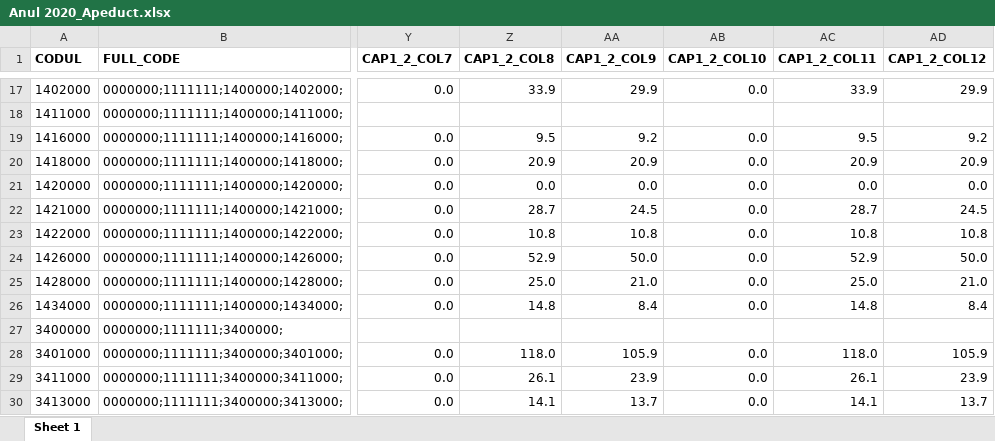
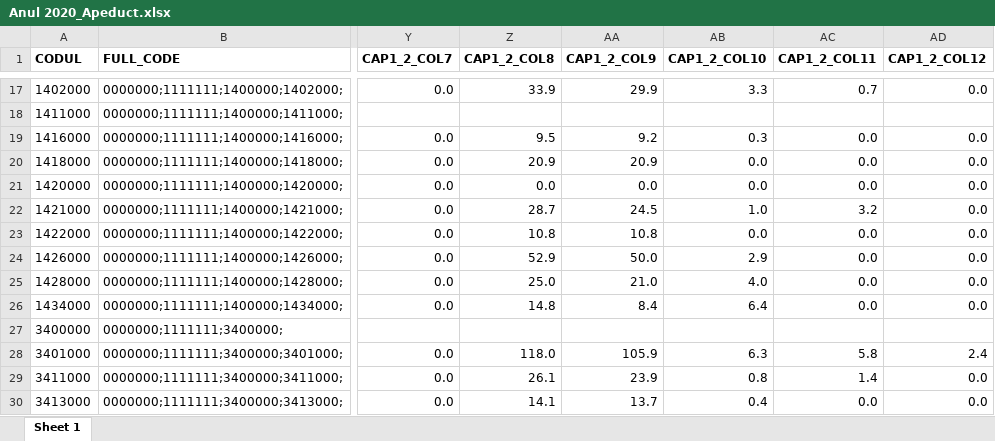
Before and after one commit to androidacvtivity/iostream, an Excel workbook: main/Nr.1 Apeducte-Canalizare/Anul 2020_Apeduct.xlsx, sheet Sheet 1, drawn as a sheet; only a part is shown, gaps mark what is left out; values as stored, in another font and other column widths than the file's, no borders; the diff covers the shown part only; the diff names each change by its address in the sheet, - before the commit and + after, or states it on an @@ line.

```diff
--- a/main/Nr.1 Apeducte-Canalizare/Anul 2020_Apeduct.xlsx (sheet Sheet 1)
+++ b/main/Nr.1 Apeducte-Canalizare/Anul 2020_Apeduct.xlsx (sheet Sheet 1)
-AB17 (CAP1_2_COL10): 0.0
+AB17 (CAP1_2_COL10): 3.3
-AC17 (CAP1_2_COL11): 33.9
+AC17 (CAP1_2_COL11): 0.7
-AD17 (CAP1_2_COL12): 29.9
+AD17 (CAP1_2_COL12): 0.0
-AB19 (CAP1_2_COL10): 0.0
+AB19 (CAP1_2_COL10): 0.3
-AC19 (CAP1_2_COL11): 9.5
+AC19 (CAP1_2_COL11): 0.0
-AD19 (CAP1_2_COL12): 9.2
+AD19 (CAP1_2_COL12): 0.0
-AC20 (CAP1_2_COL11): 20.9
+AC20 (CAP1_2_COL11): 0.0
-AD20 (CAP1_2_COL12): 20.9
+AD20 (CAP1_2_COL12): 0.0
-AB22 (CAP1_2_COL10): 0.0
+AB22 (CAP1_2_COL10): 1.0
-AC22 (CAP1_2_COL11): 28.7
+AC22 (CAP1_2_COL11): 3.2
-AD22 (CAP1_2_COL12): 24.5
+AD22 (CAP1_2_COL12): 0.0
-AC23 (CAP1_2_COL11): 10.8
+AC23 (CAP1_2_COL11): 0.0
-AD23 (CAP1_2_COL12): 10.8
+AD23 (CAP1_2_COL12): 0.0
-AB24 (CAP1_2_COL10): 0.0
+AB24 (CAP1_2_COL10): 2.9
-AC24 (CAP1_2_COL11): 52.9
+AC24 (CAP1_2_COL11): 0.0
-AD24 (CAP1_2_COL12): 50.0
+AD24 (CAP1_2_COL12): 0.0
-AB25 (CAP1_2_COL10): 0.0
+AB25 (CAP1_2_COL10): 4.0
-AC25 (CAP1_2_COL11): 25.0
+AC25 (CAP1_2_COL11): 0.0
-AD25 (CAP1_2_COL12): 21.0
+AD25 (CAP1_2_COL12): 0.0
-AB26 (CAP1_2_COL10): 0.0
+AB26 (CAP1_2_COL10): 6.4
-AC26 (CAP1_2_COL11): 14.8
+AC26 (CAP1_2_COL11): 0.0
-AD26 (CAP1_2_COL12): 8.4
+AD26 (CAP1_2_COL12): 0.0
-AB28 (CAP1_2_COL10): 0.0
+AB28 (CAP1_2_COL10): 6.3
-AC28 (CAP1_2_COL11): 118.0
+AC28 (CAP1_2_COL11): 5.8
-AD28 (CAP1_2_COL12): 105.9
+AD28 (CAP1_2_COL12): 2.4
-AB29 (CAP1_2_COL10): 0.0
+AB29 (CAP1_2_COL10): 0.8
-AC29 (CAP1_2_COL11): 26.1
+AC29 (CAP1_2_COL11): 1.4
-AD29 (CAP1_2_COL12): 23.9
+AD29 (CAP1_2_COL12): 0.0
-AB30 (CAP1_2_COL10): 0.0
+AB30 (CAP1_2_COL10): 0.4
-AC30 (CAP1_2_COL11): 14.1
+AC30 (CAP1_2_COL11): 0.0
-AD30 (CAP1_2_COL12): 13.7
+AD30 (CAP1_2_COL12): 0.0
```
Also changed, not shown: 1774 edited cells elsewhere in this sheet.
